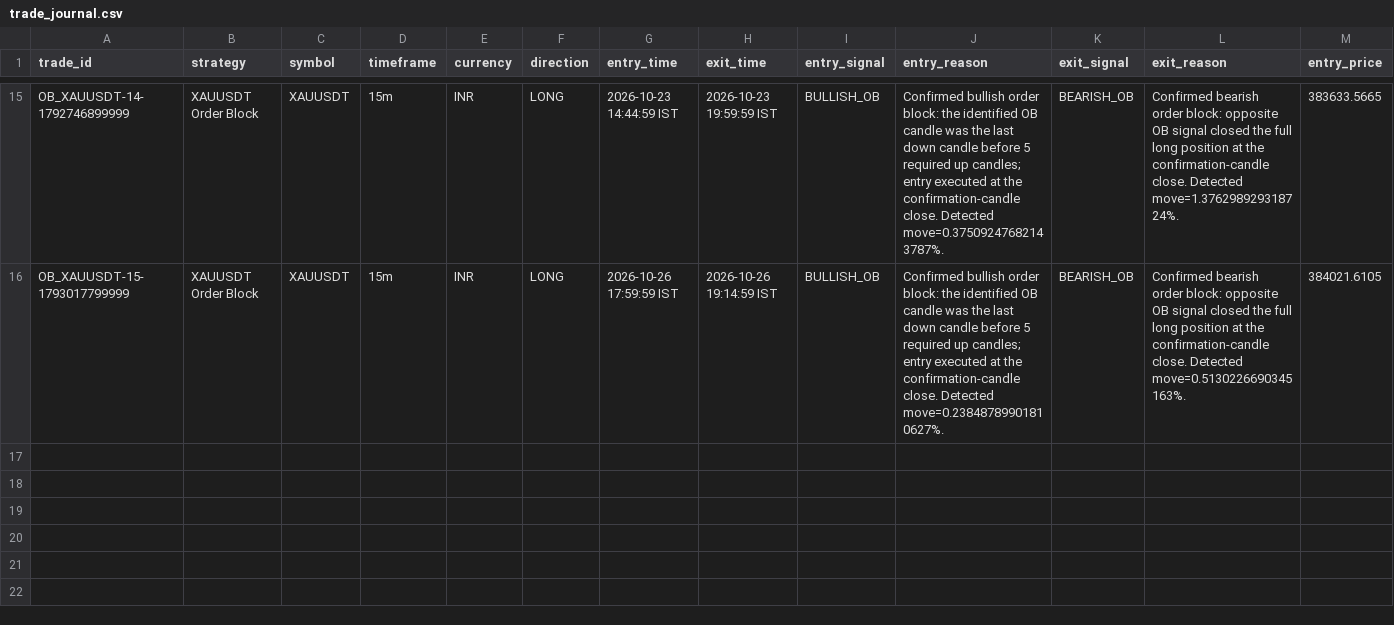
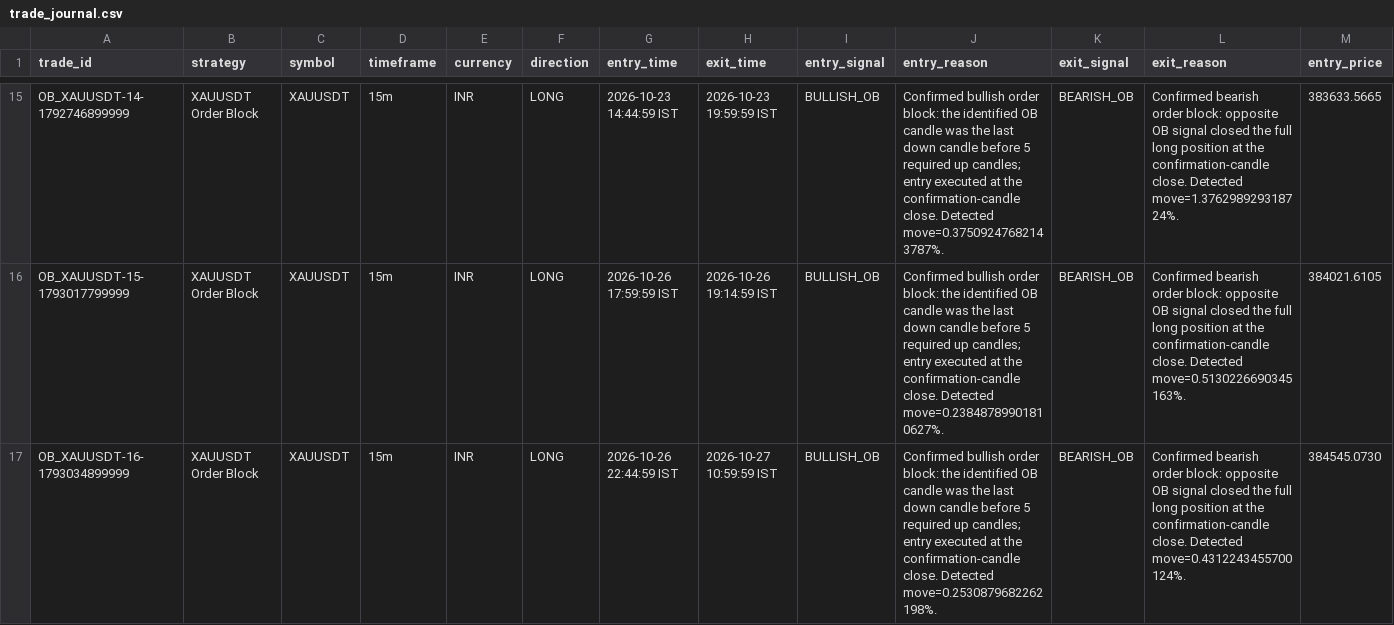
Before and after one commit to rahulrtk74747474-glitch/Scraping_and_testing, a CSV file: data/trade_journal.csv, drawn as a sheet; only a part is shown, gaps mark what is left out; rows hold the shown columns only; the diff names each change by its address in the sheet, - before the commit and + after, or states it on an @@ line.

Commit message:
chore: ob_xauusdt 15m order-block paper update

```diff
--- a/data/trade_journal.csv
+++ b/data/trade_journal.csv
+row 17: OB_XAUUSDT-16-1793034899999 | XAUUSDT Order Block | XAUUSDT | 15m | INR | LONG | 2026-10-26 22:44:59 IST | 2026-10-27 10:59:59 IST | BULLISH_OB | Confirmed bullish order block: the identified OB candle was the last down candle before 5 required up candles; entry executed at the confirmation-candle close. Detected move=0.2530879682262198%. | BEARISH_OB | Confirmed bearish order block: opposite OB signal closed the full long position at the confirmation-candle close. Detected move=0.4312243455700124%. | 384545.0730
```
Also changed, not shown: data/ob_xauusdt_orders.csv, data/ob_xauusdt_signals.csv, 5 other files.
